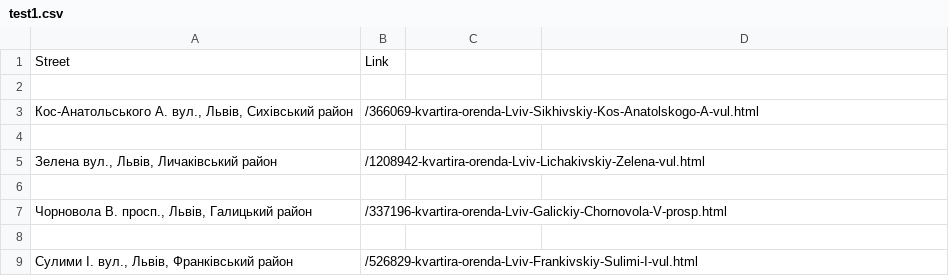
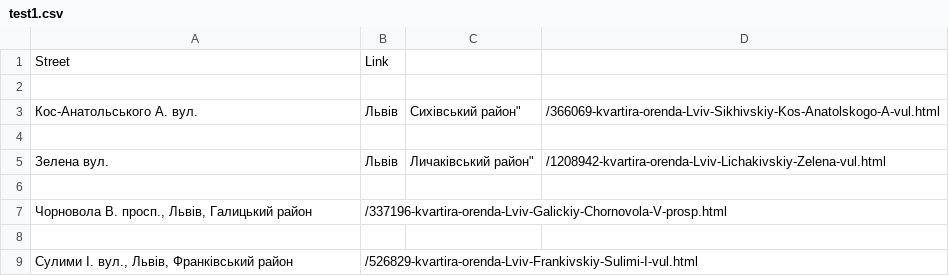
Before and after one commit to trancej/Git, a CSV file: test1.csv, drawn as a sheet; only a part is shown; removed rows and columns are numbered as before the commit, all else as after; the diff names each change by its address in the sheet, - before the commit and + after, or states it on an @@ line.

Commit message:
commit 2

```diff
--- a/test1.csv
+++ b/test1.csv
-row 3: Кос-Анатольського А. вул., Львів, Сихівський район | /366069-kvartira-orenda-Lviv-Sikhivskiy-Kos-Anatolskogo-A-vul.html
+row 3: Кос-Анатольського А. вул. | Львів | Сихівський район" | /366069-kvartira-orenda-Lviv-Sikhivskiy-Kos-Anatolskogo-A-vul.html
-row 5: Зелена вул., Львів, Личаківський район | /1208942-kvartira-orenda-Lviv-Lichakivskiy-Zelena-vul.html
+row 5: Зелена вул. | Львів | Личаківський район" | /1208942-kvartira-orenda-Lviv-Lichakivskiy-Zelena-vul.html
```
